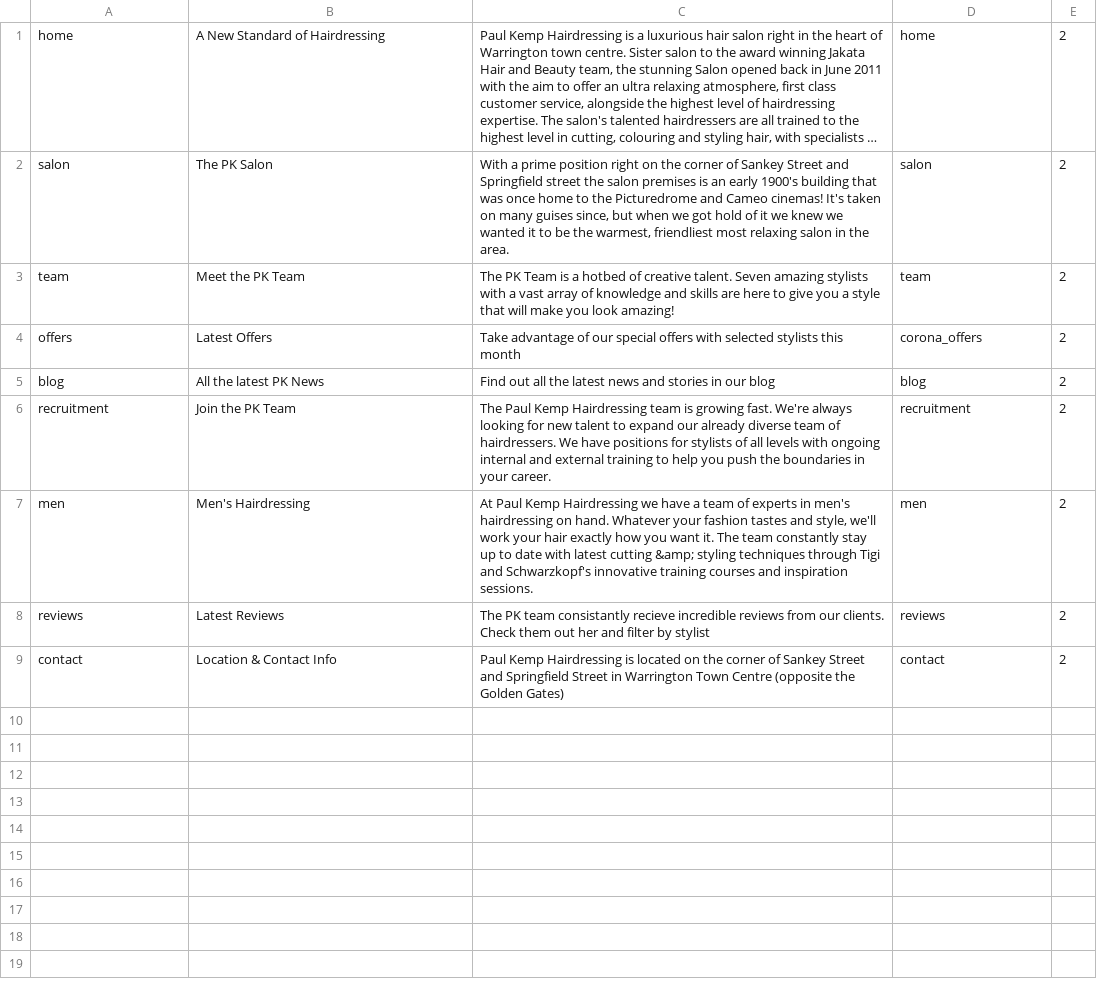
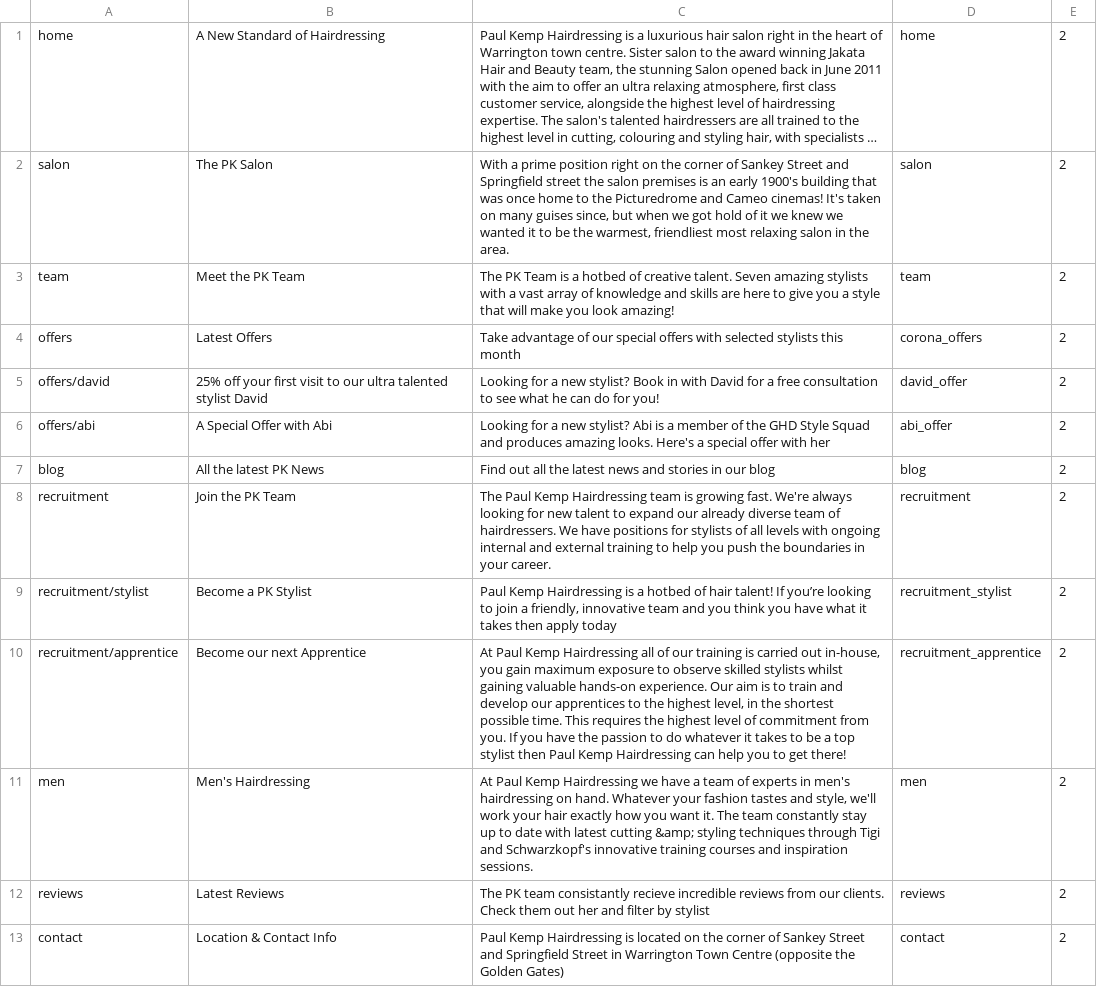
Before and after one commit to araquach/pk20, a CSV file: data/csv/meta_infos/PK-PK.csv, drawn as a sheet; long unchanged cells end in …; the diff names each change by its address in the sheet, - before the commit and + after, or states it on an @@ line.

Commit message:
Updated the meta info

```diff
--- a/data/csv/meta_infos/PK-PK.csv
+++ b/data/csv/meta_infos/PK-PK.csv
+row 5: offers/david | 25% off your first visit to our ultra talented stylist David | Looking for a new stylist? Book in with David for a free consultation to see what he can do for you! | david_offer | 2
+row 6: offers/abi | A Special Offer with Abi | Looking for a new stylist? Abi is a member of the GHD Style Squad and produces amazing looks. Here's a special offer with her | abi_offer | 2
+row 9: recruitment/stylist | Become a PK Stylist | Paul Kemp Hairdressing is a hotbed of hair talent! If you’re looking to join a friendly, innovative team and you think you have what it takes then apply today | recruitment_stylist | 2
+row 10: recruitment/apprentice | Become our next Apprentice | At Paul Kemp Hairdressing all of our training is carried out in-house, you gain maximum exposure to observe skilled stylists whilst gaining valuable hands-on experience. Our aim is to train and develop our apprentices to the highest level, in the shortest possible time. This requires the highest level of commitment from you. If you have the passion to do whatever it takes to be a top stylist then Paul Kemp Hairdressing can help you to get there! | recruitment_apprentice | 2
```
Also changed, not shown: 1 other file.
